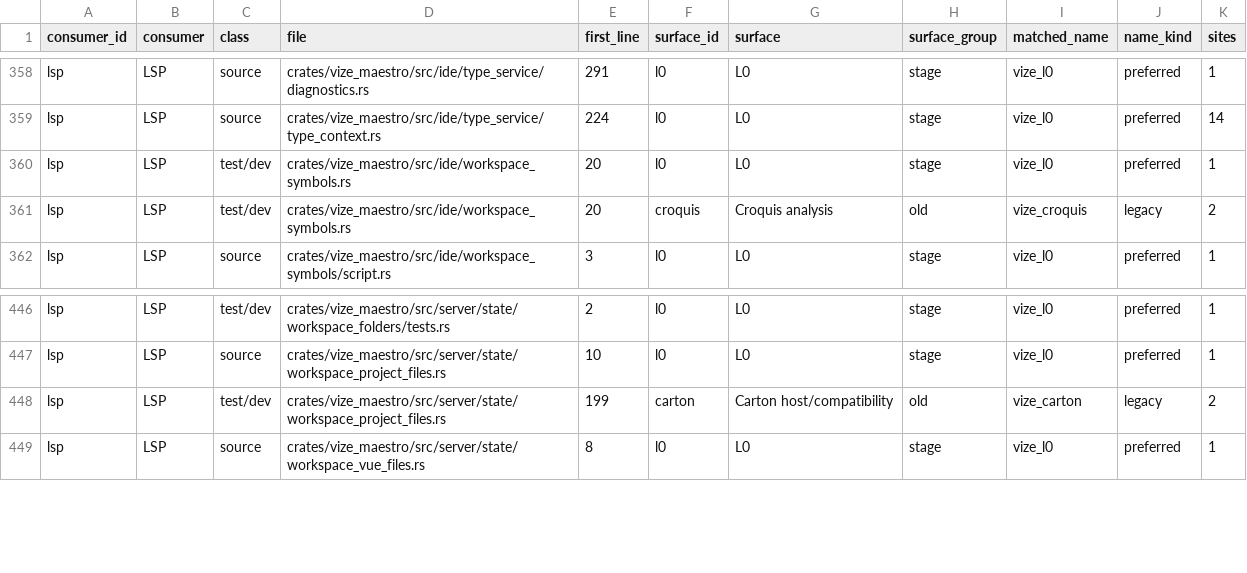
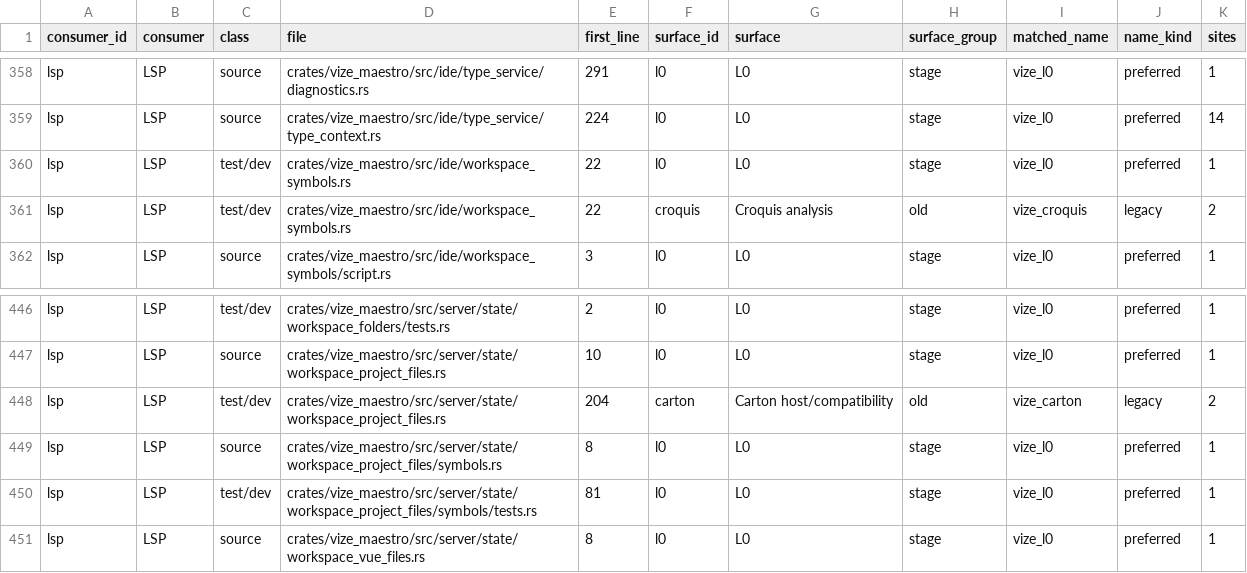
Before and after one commit to Hebilicious/vize, a TSV file: docs/davinci/plan/consumer-migration-surfaces/lsp/vize_maestro.tsv, drawn as a sheet; only a part is shown, gaps mark what is left out.

Commit message:
fix(maestro): bound workspace symbol source retention (#8277)
* fix(maestro): bound workspace symbol source retention

Co-authored-by: ubugeeei <71201308+ubugeeei@users.noreply.github.com>

* test(maestro): qualify streamed workspace symbol sources

Co-authored-by: ubugeeei <71201308+ubugeeei@users.noreply.github.com>

* refactor(maestro): preserve original reference inventory discovery

Co-authored-by: ubugeeei <71201308+ubugeeei@users.noreply.github.com>

* docs(maestro): refresh streamed symbol consumer inventory

Co-authored-by: ubugeeei <71201308+ubugeeei@users.noreply.github.com>

```diff
--- a/docs/davinci/plan/consumer-migration-surfaces/lsp/vize_maestro.tsv
+++ b/docs/davinci/plan/consumer-migration-surfaces/lsp/vize_maestro.tsv
@@ -359,4 +359,4 @@ lsp	LSP	source	crates/vize_maestro/src/ide/type_service/diagnostics.rs	291	l0	L0
 lsp	LSP	source	crates/vize_maestro/src/ide/type_service/type_context.rs	224	l0	L0	stage	vize_l0	preferred	14
-lsp	LSP	test/dev	crates/vize_maestro/src/ide/workspace_symbols.rs	20	l0	L0	stage	vize_l0	preferred	1
-lsp	LSP	test/dev	crates/vize_maestro/src/ide/workspace_symbols.rs	20	croquis	Croquis analysis	old	vize_croquis	legacy	2
+lsp	LSP	test/dev	crates/vize_maestro/src/ide/workspace_symbols.rs	22	l0	L0	stage	vize_l0	preferred	1
+lsp	LSP	test/dev	crates/vize_maestro/src/ide/workspace_symbols.rs	22	croquis	Croquis analysis	old	vize_croquis	legacy	2
 lsp	LSP	source	crates/vize_maestro/src/ide/workspace_symbols/script.rs	3	l0	L0	stage	vize_l0	preferred	1
@@ -447,3 +447,5 @@ lsp	LSP	test/dev	crates/vize_maestro/src/server/state/workspace_folders/tests.rs
 lsp	LSP	source	crates/vize_maestro/src/server/state/workspace_project_files.rs	10	l0	L0	stage	vize_l0	preferred	1
-lsp	LSP	test/dev	crates/vize_maestro/src/server/state/workspace_project_files.rs	199	carton	Carton host/compatibility	old	vize_carton	legacy	2
+lsp	LSP	test/dev	crates/vize_maestro/src/server/state/workspace_project_files.rs	204	carton	Carton host/compatibility	old	vize_carton	legacy	2
+lsp	LSP	source	crates/vize_maestro/src/server/state/workspace_project_files/symbols.rs	8	l0	L0	stage	vize_l0	preferred	1
+lsp	LSP	test/dev	crates/vize_maestro/src/server/state/workspace_project_files/symbols/tests.rs	81	l0	L0	stage	vize_l0	preferred	1
 lsp	LSP	source	crates/vize_maestro/src/server/state/workspace_vue_files.rs	8	l0	L0	stage	vize_l0	preferred	1
```
Also changed, not shown: 14 other files.
